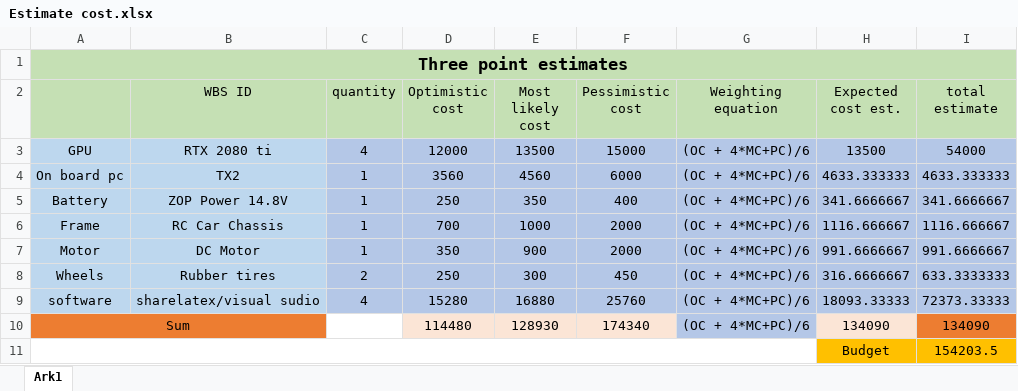
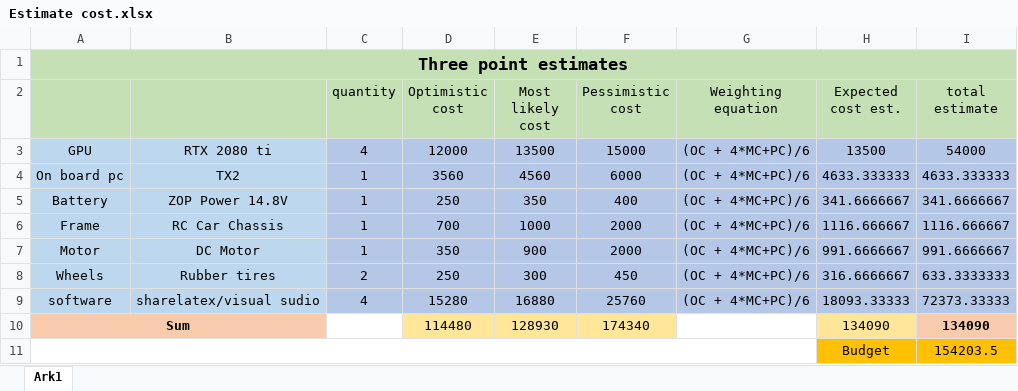
Before and after one commit to Artibot/Autonomous-Car-CHEBB, an Excel workbook: Documentation/Estimate cost.xlsx, sheet Ark1, drawn as a sheet; values as stored, in another font and other column widths than the file's, no borders; the diff names each change by its address in the sheet, - before the commit and + after, or states it on an @@ line.

```diff
--- a/Documentation/Estimate cost.xlsx (sheet Ark1)
+++ b/Documentation/Estimate cost.xlsx (sheet Ark1)
-B2: WBS ID
+B2: (empty)
-A10:B10 fill: #ED7D31
+A10:B10 fill: #F8CBAD
-A10 bold: off
+A10 bold: on
-D10:F10 fill: #FBE5D6
+D10:F10 fill: #FFE699
-G10 (Weighting equation): (OC + 4*MC+PC)/6
+G10 (Weighting equation): (empty)
-G10 fill: #B4C7E7
+G10 fill: none
-H10 fill: #FBE5D6
+H10 fill: #FFE699
@@ I10 fill: #ED7D31 → #F8CBAD, bold: off → on @@
```
Also changed, not shown: 9 other files.
